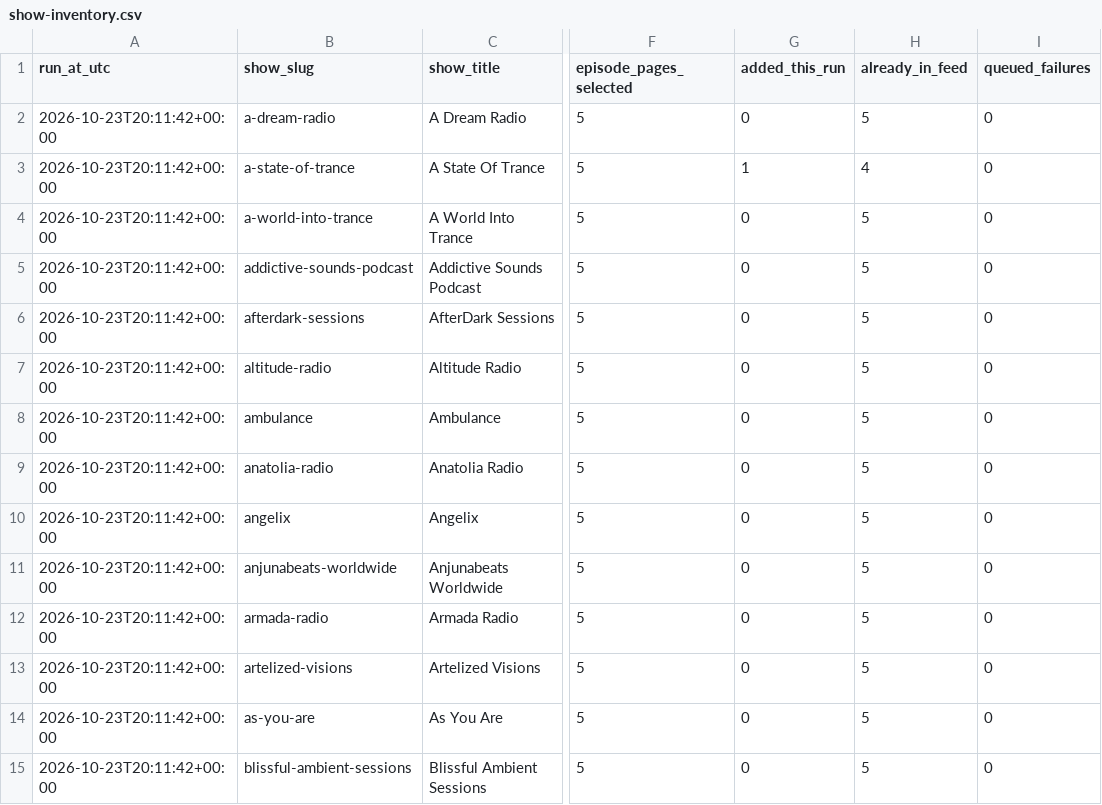
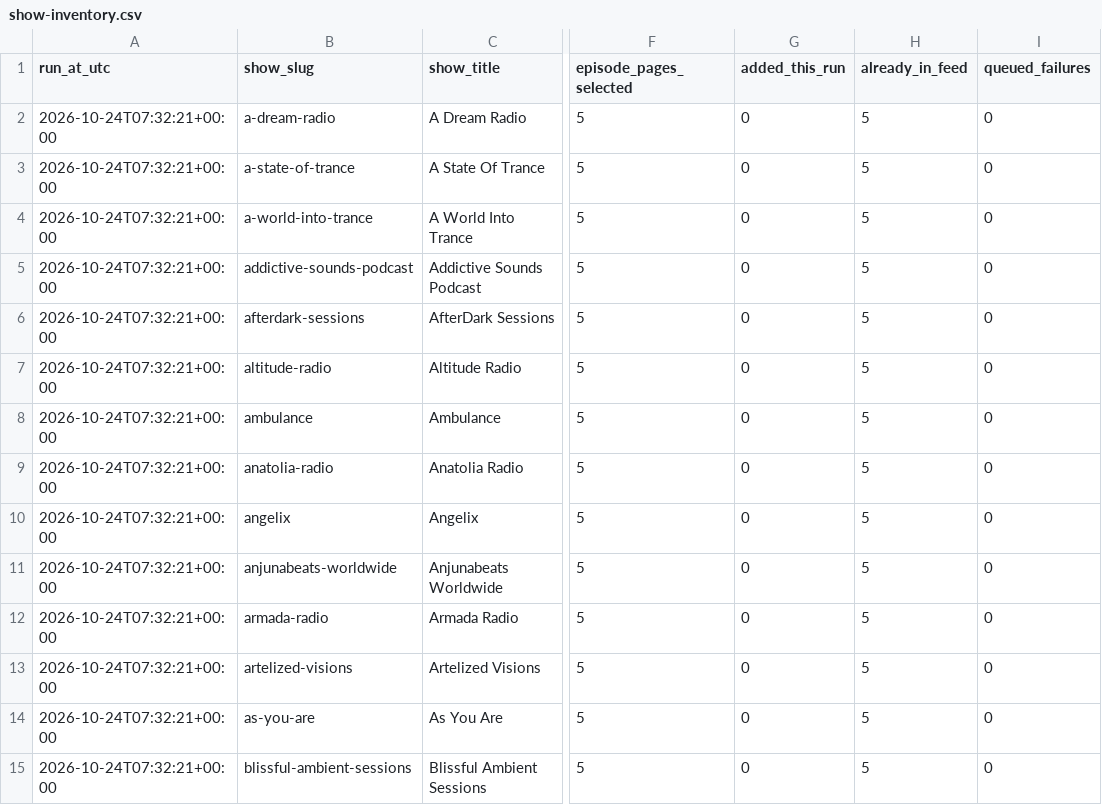
Before and after one commit to kuafor41/bestDJs, a CSV file: data/show-inventory.csv, drawn as a sheet; only a part is shown, gaps mark what is left out; the diff covers the shown part only; the diff names each change by its address in the sheet, - before the commit and + after, or states it on an @@ line.

```diff
--- a/data/show-inventory.csv
+++ b/data/show-inventory.csv
-A2:A15 (run_at_utc): 2026-10-23T20:11:42+00:00
+A2:A15 (run_at_utc): 2026-10-24T07:32:21+00:00
-G3 (added_this_run): 1
+G3 (added_this_run): 0
-H3 (already_in_feed): 4
+H3 (already_in_feed): 5
```
Also changed, not shown: 135 edited cells elsewhere in this file, data/episode-artwork-index.csv, data/success-report.csv, 2 other files.
